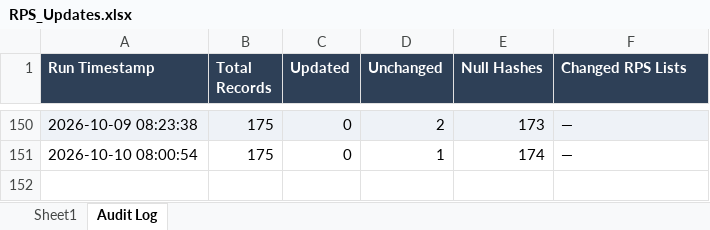
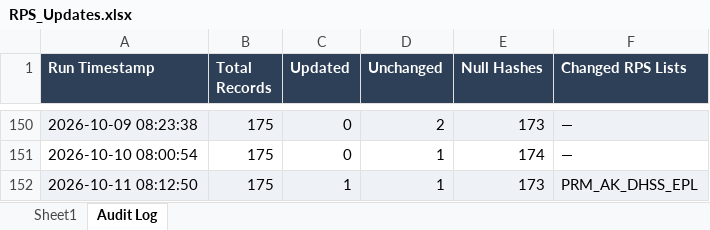
Before and after one commit to rahulraveendrannair-bot/Update-Checking-Automation, an Excel workbook: RPS_Updates.xlsx, sheet Audit Log, drawn as a sheet; only a part is shown, gaps mark what is left out; values as stored, in another font and other column widths than the file's, no borders; the diff names each change by its address in the sheet, - before the commit and + after, or states it on an @@ line.

```diff
--- a/RPS_Updates.xlsx (sheet Audit Log)
+++ b/RPS_Updates.xlsx (sheet Audit Log)
+row 152: 2026-10-11 08:12:50 | 175 | 1 | 1 | 173 | PRM_AK_DHSS_EPL
```
Also changed, not shown: sheet Sheet1, 2 other files.
